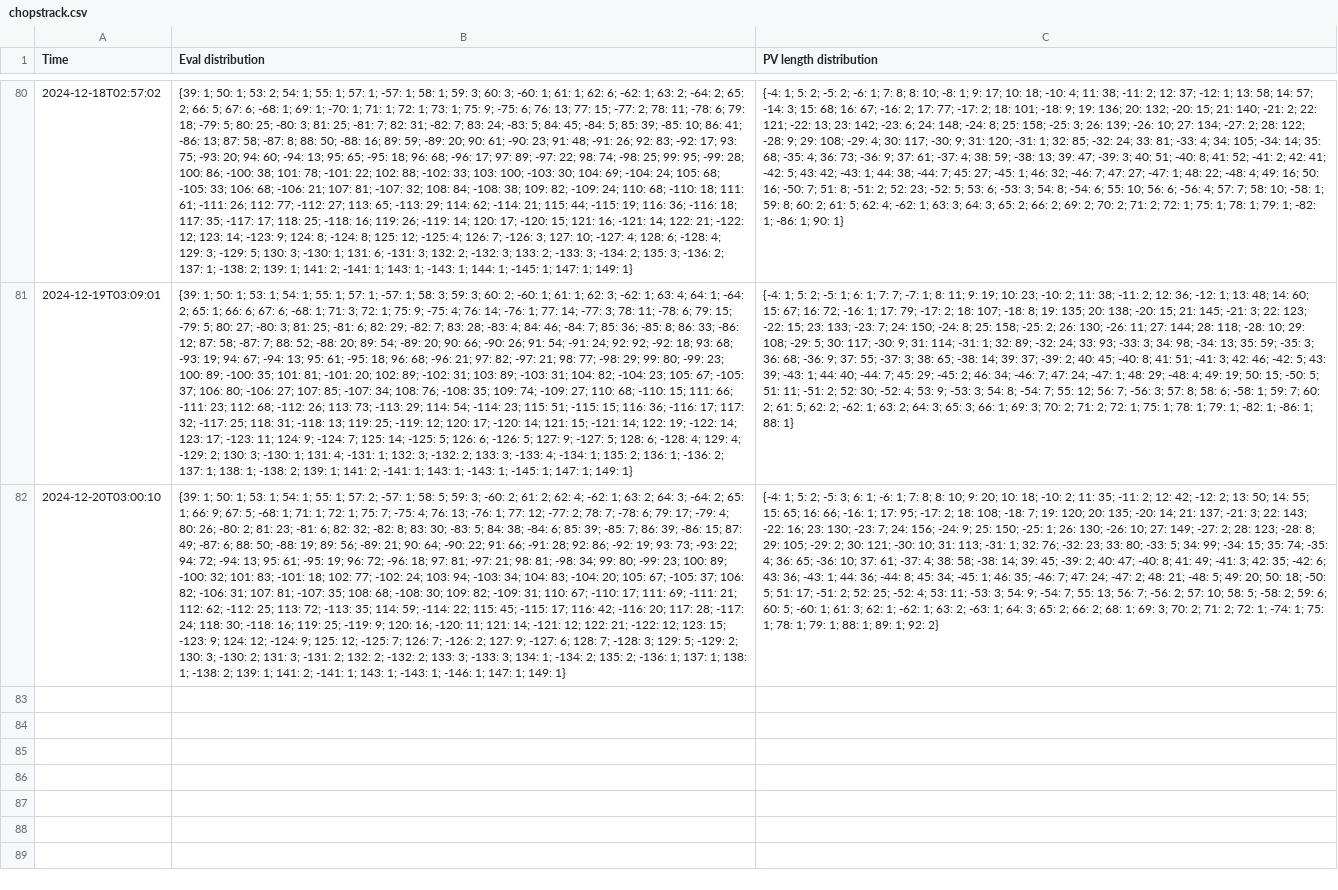
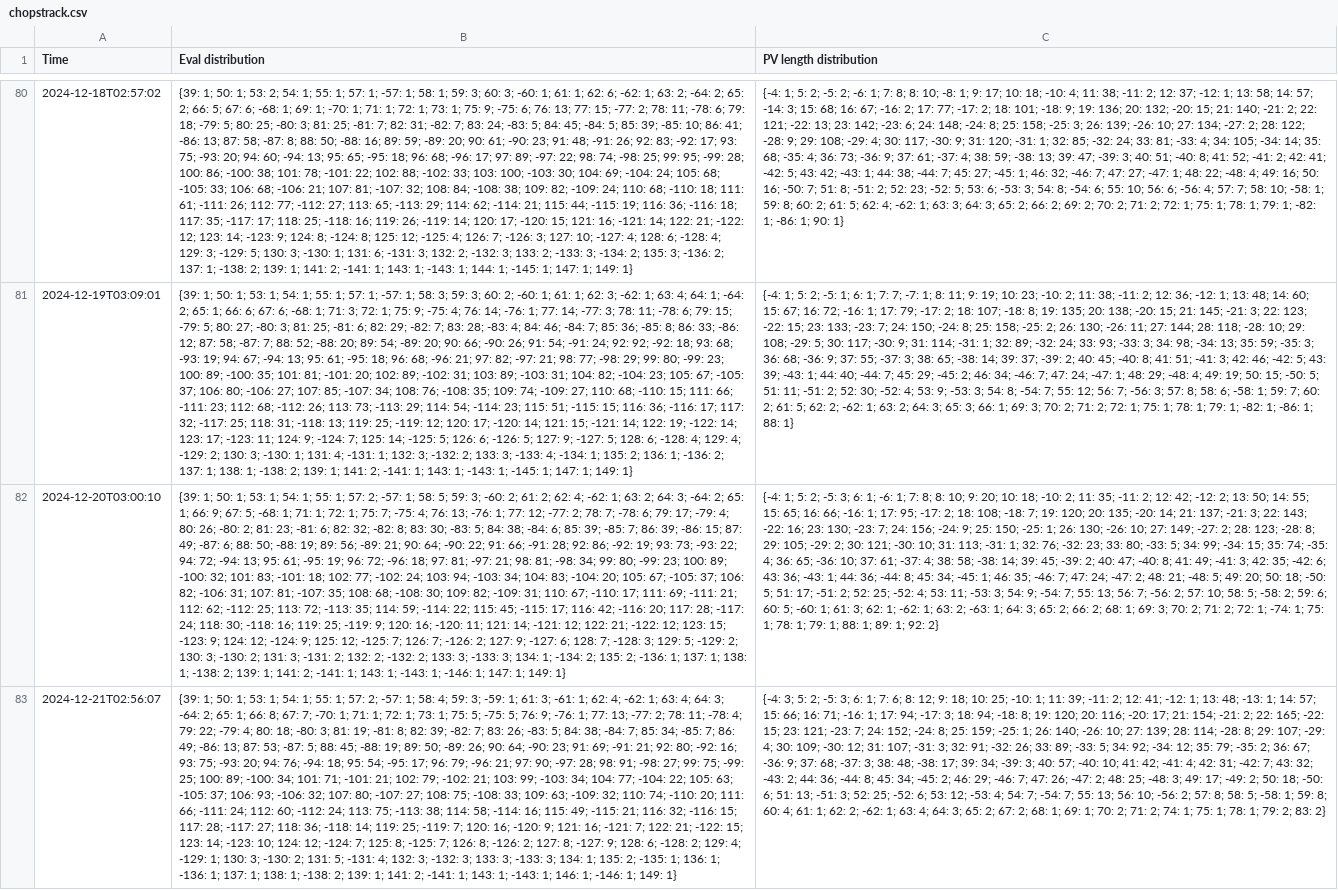
Before and after one commit to robertnurnberg/chopstrack, a CSV file: chopstrack.csv, drawn as a sheet; only a part is shown, gaps mark what is left out; the diff names each change by its address in the sheet, - before the commit and + after, or states it on an @@ line.

Commit message:
update data

```diff
--- a/chopstrack.csv
+++ b/chopstrack.csv
+row 83: 2024-12-21T02:56:07 | {39: 1; 50: 1; 53: 1; 54: 1; 55: 1; 57: 2; -57: 1; 58: 4; 59: 3; -59: 1; 61: 3; -61: 1; 62: 4; -62: 1; 63: 4; 64: 3; -64: 2; 65: 1; 66: 8; 67: 7; -70: 1; 71: 1; 72: 1; 73: 1; 75: 5; -75: 5; 76: 9; -76: 1; 77: 13; -77: 2; 78: 11; -78: 4; 79: 22; -79: 4; 80: 18; -80: 3; 81: 19; -81: 8; 82: 39; -82: 7; 83: 26; -83: 5; 84: 38; -84: 7; 85: 34; -85: 7; 86: 49; -86: 13; 87: 53; -87: 5; 88: 45; -88: 19; 89: 50; -89: 26; 90: 64; -90: 23; 91: 69; -91: 21; 92: 80; -92: 16; 93: 75; -93: 20; 94: 76; -94: 18; 95: 54; -95: 17; 96: 79; -96: 21; 97: 90; -97: 28; 98: 91; -98: 27; 99: 75; -99: 25; 100: 89; -100: 34; 101: 71; -101: 21; 102: 79; -102: 21; 103: 99; -103: 34; 104: 77; -104: 22; 105: 63; -105: 37; 106: 93; -106: 32; 107: 80; -107: 27; 108: 75; -108: 33; 109: 63; -109: 32; 110: 74; -110: 20; 111: 66; -111: 24; 112: 60; -112: 24; 113: 75; -113: 38; 114: 58; -114: 16; 115: 49; -115: 21; 116: 32; -116: 15; 117: 28; -117: 27; 118: 36; -118: 14; 119: 25; -119: 7; 120: 16; -120: 9; 121: 16; -121: 7; 122: 21; -122: 15; 123: 14; -123: 10; 124: 12; -124: 7; 125: 8; -125: 7; 126: 8; -126: 2; 127: 8; -127: 9; 128: 6; -128: 2; 129: 4; -129: 1; 130: 3; -130: 2; 131: 5; -131: 4; 132: 3; -132: 3; 133: 3; -133: 3; 134: 1; 135: 2; -135: 1; 136: 1; -136: 1; 137: 1; 138: 1; -138: 2; 139: 1; 141: 2; -141: 1; 143: 1; -143: 1; 146: 1; -146: 1; 149: 1} | {-4: 3; 5: 2; -5: 3; 6: 1; 7: 6; 8: 12; 9: 18; 10: 25; -10: 1; 11: 39; -11: 2; 12: 41; -12: 1; 13: 48; -13: 1; 14: 57; 15: 66; 16: 71; -16: 1; 17: 94; -17: 3; 18: 94; -18: 8; 19: 120; 20: 116; -20: 17; 21: 154; -21: 2; 22: 165; -22: 15; 23: 121; -23: 7; 24: 152; -24: 8; 25: 159; -25: 1; 26: 140; -26: 10; 27: 139; 28: 114; -28: 8; 29: 107; -29: 4; 30: 109; -30: 12; 31: 107; -31: 3; 32: 91; -32: 26; 33: 89; -33: 5; 34: 92; -34: 12; 35: 79; -35: 2; 36: 67; -36: 9; 37: 68; -37: 3; 38: 48; -38: 17; 39: 34; -39: 3; 40: 57; -40: 10; 41: 42; -41: 4; 42: 31; -42: 7; 43: 32; -43: 2; 44: 36; -44: 8; 45: 34; -45: 2; 46: 29; -46: 7; 47: 26; -47: 2; 48: 25; -48: 3; 49: 17; -49: 2; 50: 18; -50: 6; 51: 13; -51: 3; 52: 25; -52: 6; 53: 12; -53: 4; 54: 7; -54: 7; 55: 13; 56: 10; -56: 2; 57: 8; 58: 5; -58: 1; 59: 8; 60: 4; 61: 1; 62: 2; -62: 1; 63: 4; 64: 3; 65: 2; 67: 2; 68: 1; 69: 1; 70: 2; 71: 2; 74: 1; 75: 1; 78: 1; 79: 2; 83: 2}
```
Also changed, not shown: 3 other files.
